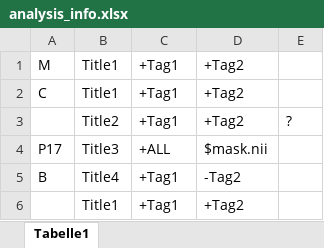
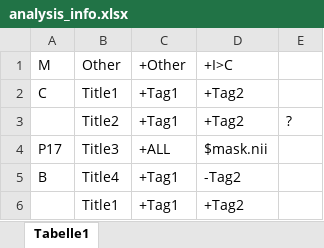
Before and after one commit to LenFrahm/pyALE, an Excel workbook: excel_templates/analysis_info.xlsx, sheet Tabelle1, drawn as a sheet; values as stored, in another font and other column widths than the file's, no borders; removed rows and columns are numbered as before the commit, all else as after; the diff names each change by its address in the sheet, - before the commit and + after, or states it on an @@ line.

Commit message:
add cmd_pipeline. change coding of columnes in exp_info read in. add parameter settings to nb_pipeline.

```diff
--- a/excel_templates/analysis_info.xlsx (sheet Tabelle1)
+++ b/excel_templates/analysis_info.xlsx (sheet Tabelle1)
-row 1: M | Title1 | +Tag1 | +Tag2
+row 1: M | Other | +Other | +I>C
```
Also changed, not shown: 13 other files.
